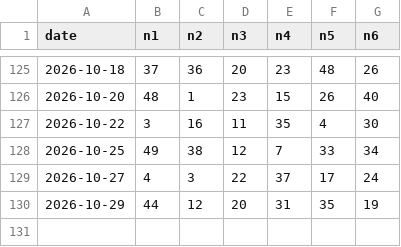
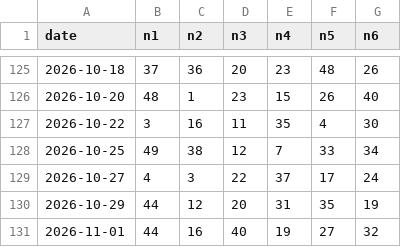
Before and after one commit to Mystgraider/loo_bot, a CSV file: data/draws_6_49.csv, drawn as a sheet; only a part is shown, gaps mark what is left out; the diff names each change by its address in the sheet, - before the commit and + after, or states it on an @@ line.

```diff
--- a/data/draws_6_49.csv
+++ b/data/draws_6_49.csv
+row 131: 2026-11-01 | 44 | 16 | 40 | 19 | 27 | 32
```
Also changed, not shown: data/draws_6_58.csv, data/draws_ez2.csv, 1 other file.
